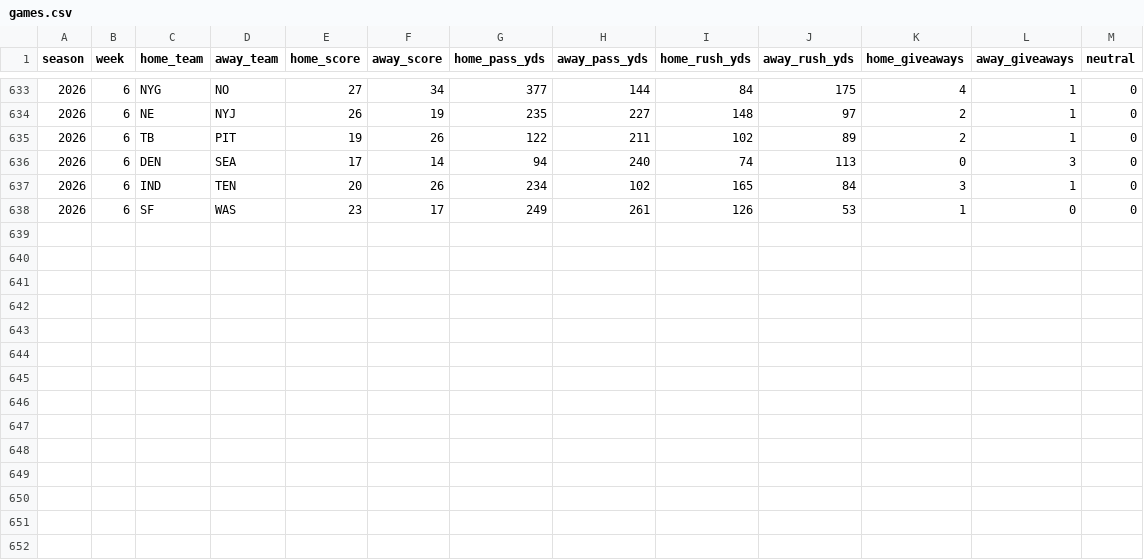
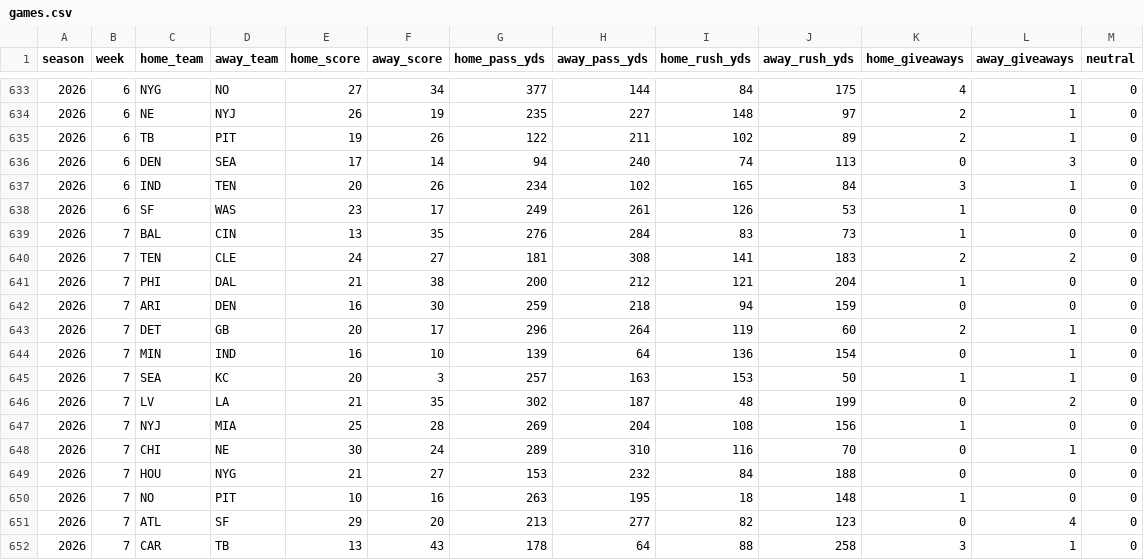
Before and after one commit to landonessex/nfl-model, a CSV file: data/games.csv, drawn as a sheet; only a part is shown, gaps mark what is left out.

```diff
--- a/data/games.csv
+++ b/data/games.csv
@@ -638 +638,15 @@ season,week,home_team,away_team,home_score,away_score,home_pass_yds,away_pass_yd
 2026,6,SF,WAS,23,17,249,261,126,53,1,0,0
+2026,7,BAL,CIN,13,35,276,284,83,73,1,0,0
+2026,7,TEN,CLE,24,27,181,308,141,183,2,2,0
+2026,7,PHI,DAL,21,38,200,212,121,204,1,0,0
+2026,7,ARI,DEN,16,30,259,218,94,159,0,0,0
+2026,7,DET,GB,20,17,296,264,119,60,2,1,0
+2026,7,MIN,IND,16,10,139,64,136,154,0,1,0
+2026,7,SEA,KC,20,3,257,163,153,50,1,1,0
+2026,7,LV,LA,21,35,302,187,48,199,0,2,0
+2026,7,NYJ,MIA,25,28,269,204,108,156,1,0,0
+2026,7,CHI,NE,30,24,289,310,116,70,0,1,0
+2026,7,HOU,NYG,21,27,153,232,84,188,0,0,0
+2026,7,NO,PIT,10,16,263,195,18,148,1,0,0
+2026,7,ATL,SF,29,20,213,277,82,123,0,4,0
+2026,7,CAR,TB,13,43,178,64,88,258,3,1,0
```
Also changed, not shown: 1 other file.
